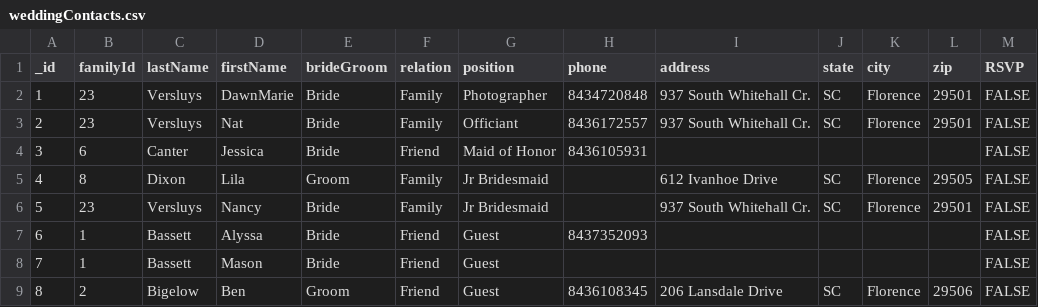
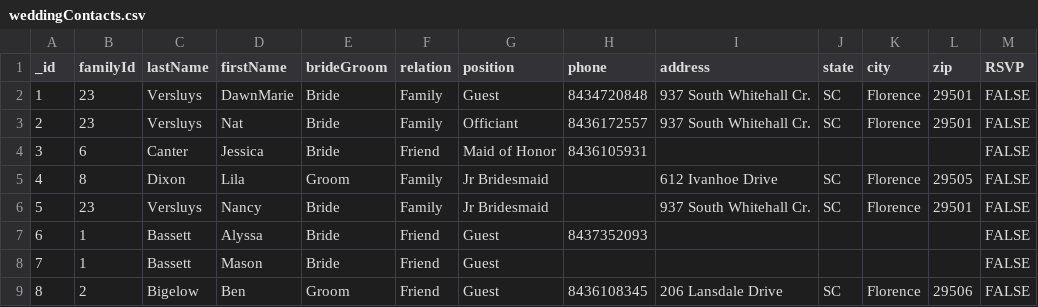
Before and after one commit to clemmen2/willandabisWebpage, a CSV file: data/weddingContacts.csv, drawn as a sheet; only a part is shown.

Commit message:
Edit Guest List

```diff
--- a/data/weddingContacts.csv
+++ b/data/weddingContacts.csv
@@ -1,3 +1,3 @@
 _id,familyId,lastName,firstName,brideGroom,relation,position,phone,address,state,city,zip,RSVP
-1,23,Versluys,DawnMarie,Bride,Family,Photographer,8434720848,937 South Whitehall Cr.,SC,Florence,29501,FALSE
+1,23,Versluys,DawnMarie,Bride,Family,Guest,8434720848,937 South Whitehall Cr.,SC,Florence,29501,FALSE
 2,23,Versluys,Nat,Bride,Family,Officiant,8436172557,937 South Whitehall Cr.,SC,Florence,29501,FALSE
```
